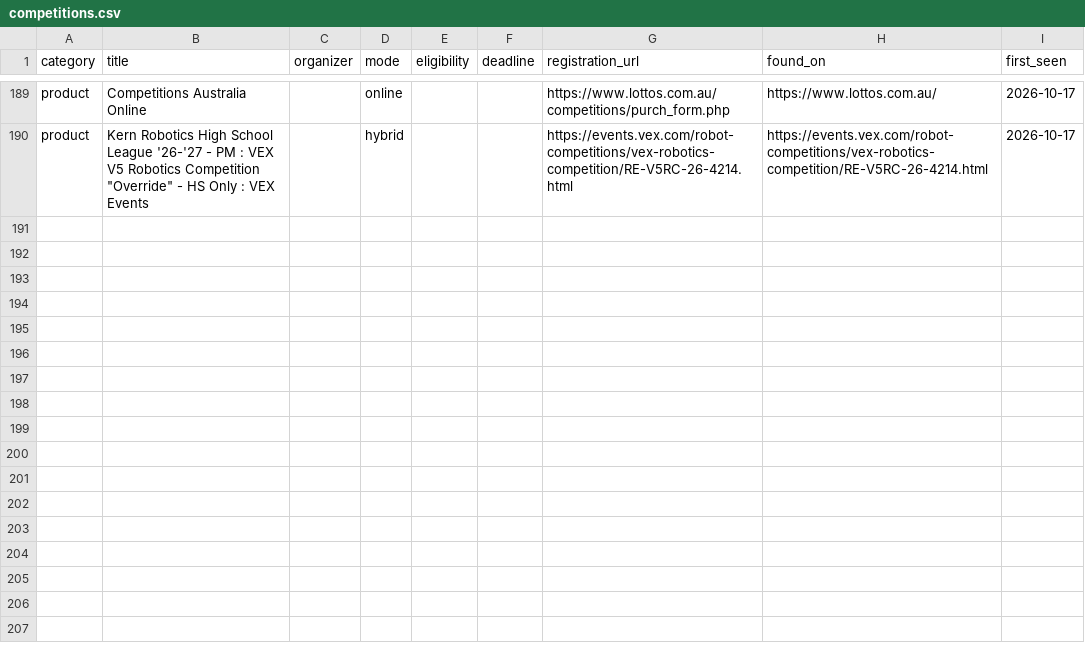
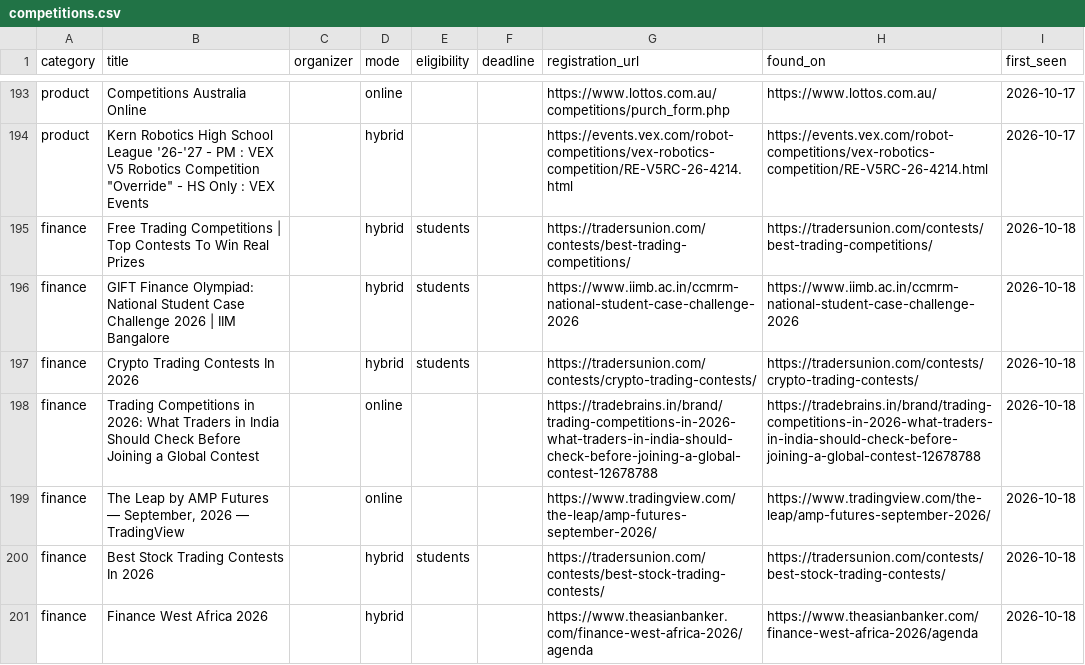
Before and after one commit to dipanshu200611-bit/comp-radar, a CSV file: data/competitions.csv, drawn as a sheet; only a part is shown, gaps mark what is left out; the diff covers the shown part only; the diff names each change by its address in the sheet, - before the commit and + after, or states it on an @@ line.

```diff
--- a/data/competitions.csv
+++ b/data/competitions.csv
+row 195: finance | Free Trading Competitions | Top Contests To Win Real Prizes |  | hybrid | students |  | https://tradersunion.com/contests/best-trading-competitions/ | https://tradersunion.com/contests/best-trading-competitions/ | 2026-10-18
+row 196: finance | GIFT Finance Olympiad: National Student Case Challenge 2026 | IIM Bangalore |  | hybrid | students |  | https://www.iimb.ac.in/ccmrm-national-student-case-challenge-2026 | https://www.iimb.ac.in/ccmrm-national-student-case-challenge-2026 | 2026-10-18
+row 197: finance | Crypto Trading Contests In 2026 |  | hybrid | students |  | https://tradersunion.com/contests/crypto-trading-contests/ | https://tradersunion.com/contests/crypto-trading-contests/ | 2026-10-18
+row 198: finance | Trading Competitions in 2026: What Traders in India Should Check Before Joining a Global Contest |  | online |  |  | https://tradebrains.in/brand/trading-competitions-in-2026-what-traders-in-india-should-check-before-joining-a-global-contest-12678788 | https://tradebrains.in/brand/trading-competitions-in-2026-what-traders-in-india-should-check-before-joining-a-global-contest-12678788 | 2026-10-18
+row 199: finance | The Leap by AMP Futures — September, 2026 — TradingView |  | online |  |  | https://www.tradingview.com/the-leap/amp-futures-september-2026/ | https://www.tradingview.com/the-leap/amp-futures-september-2026/ | 2026-10-18
+row 200: finance | Best Stock Trading Contests In 2026 |  | hybrid | students |  | https://tradersunion.com/contests/best-stock-trading-contests/ | https://tradersunion.com/contests/best-stock-trading-contests/ | 2026-10-18
+row 201: finance | Finance West Africa 2026 |  | hybrid |  |  | https://www.theasianbanker.com/finance-west-africa-2026/agenda | https://www.theasianbanker.com/finance-west-africa-2026/agenda | 2026-10-18
```
Also changed, not shown: 14 added rows, 4 removed rows and 6 edited cells elsewhere in this file, 3 other files.
